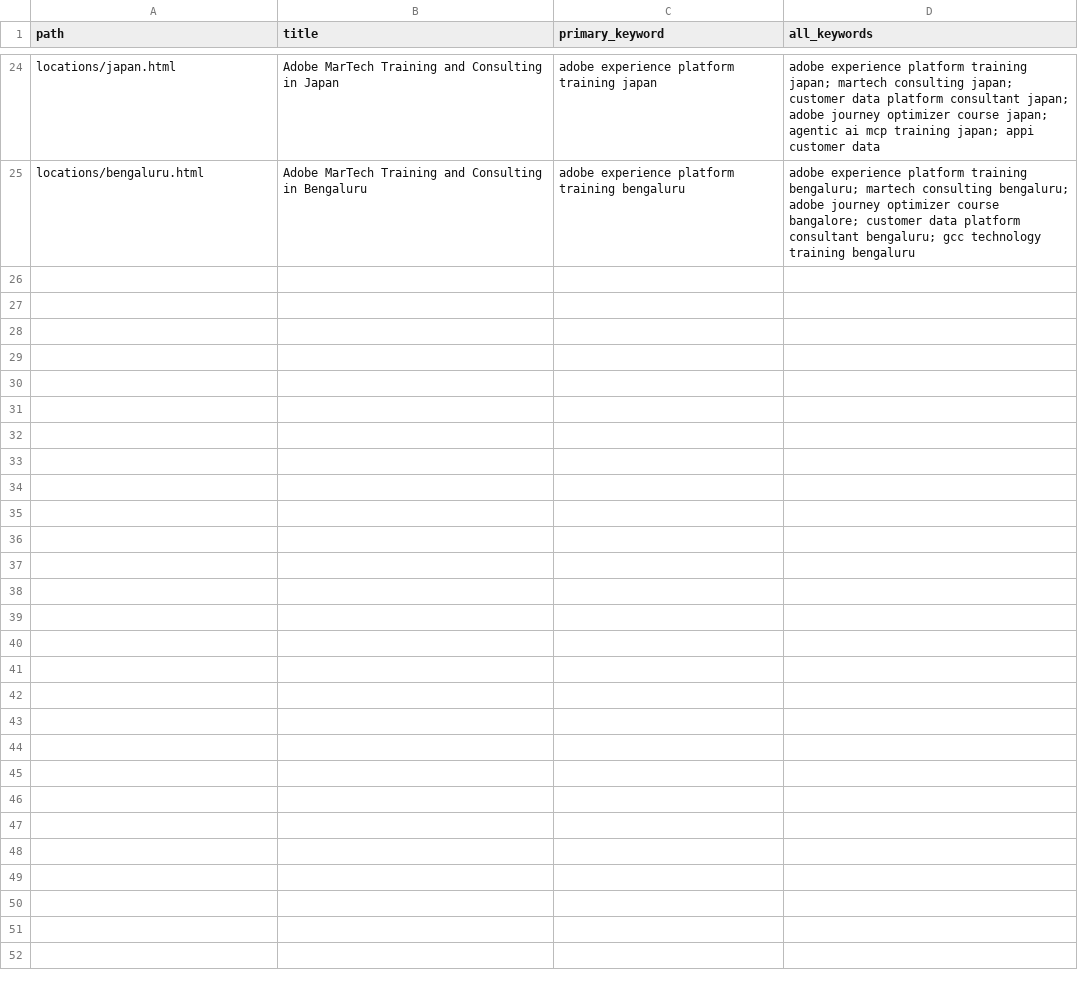
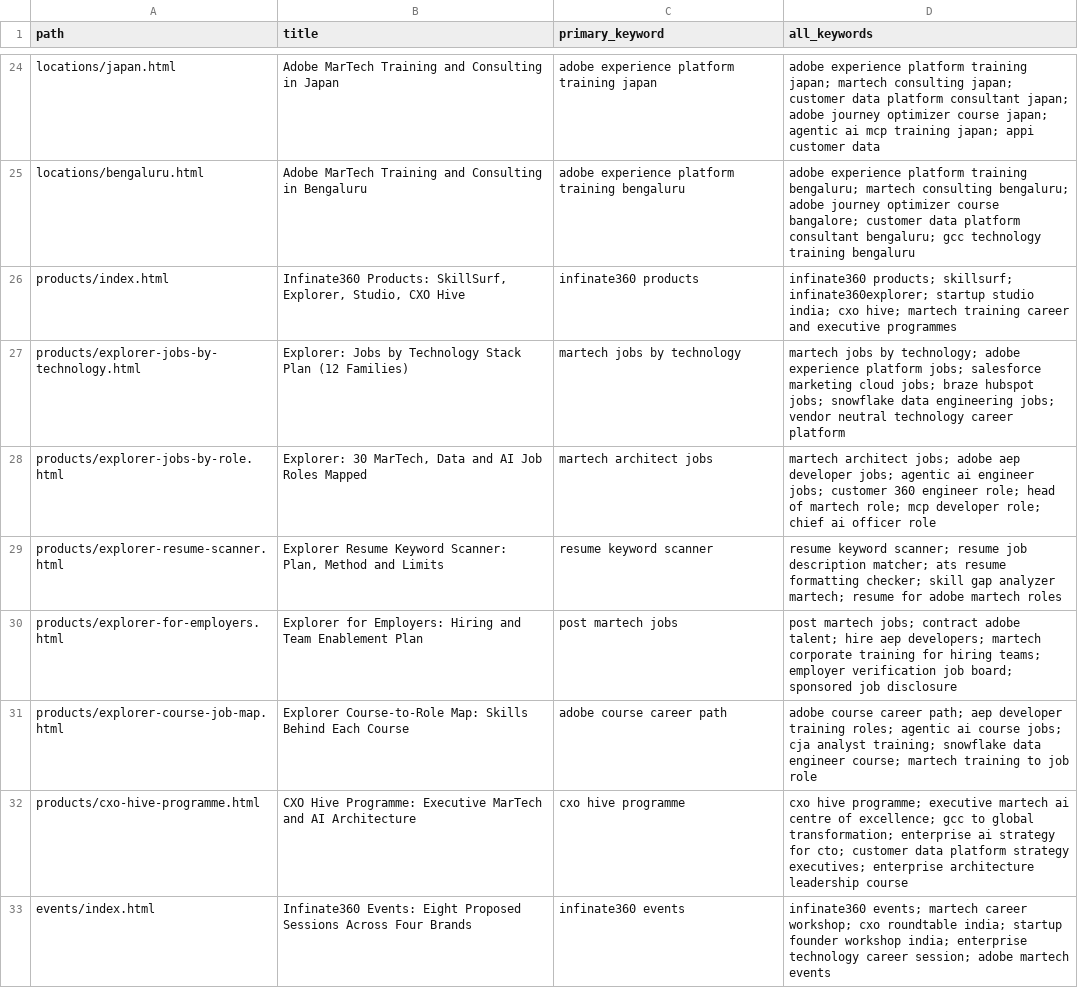
Before and after one commit to infinate360businessconsulting-sketch/Infiante360, a CSV file: data/seo/sitemap4_keyword_map.csv, drawn as a sheet; only a part is shown, gaps mark what is left out; the diff covers the shown part only.

```diff
--- a/data/seo/sitemap4_keyword_map.csv
+++ b/data/seo/sitemap4_keyword_map.csv
@@ -25 +25,9 @@ locations/japan.html,Adobe MarTech Training and Consulting in Japan,adobe experi
 locations/bengaluru.html,Adobe MarTech Training and Consulting in Bengaluru,adobe experience platform training bengaluru,adobe experience platform training bengaluru; martech consulting bengaluru; adobe journey optimizer course bangalore; customer data platform consultant bengaluru; gcc technology training bengaluru
+products/index.html,"Infinate360 Products: SkillSurf, Explorer, Studio, CXO Hive",infinate360 products,infinate360 products; skillsurf; infinate360explorer; startup studio india; cxo hive; martech training career and executive programmes
+products/explorer-jobs-by-technology.html,Explorer: Jobs by Technology Stack Plan (12 Families),martech jobs by technology,martech jobs by technology; adobe experience platform jobs; salesforce marketing cloud jobs; braze hubspot jobs; snowflake data engineering jobs; vendor neutral technology career platform
+products/explorer-jobs-by-role.html,"Explorer: 30 MarTech, Data and AI Job Roles Mapped",martech architect jobs,martech architect jobs; adobe aep developer jobs; agentic ai engineer jobs; customer 360 engineer role; head of martech role; mcp developer role; chief ai officer role
+products/explorer-resume-scanner.html,"Explorer Resume Keyword Scanner: Plan, Method and Limits",resume keyword scanner,resume keyword scanner; resume job description matcher; ats resume formatting checker; skill gap analyzer martech; resume for adobe martech roles
+products/explorer-for-employers.html,Explorer for Employers: Hiring and Team Enablement Plan,post martech jobs,post martech jobs; contract adobe talent; hire aep developers; martech corporate training for hiring teams; employer verification job board; sponsored job disclosure
+products/explorer-course-job-map.html,Explorer Course-to-Role Map: Skills Behind Each Course,adobe course career path,adobe course career path; aep developer training roles; agentic ai course jobs; cja analyst training; snowflake data engineer course; martech training to job role
+products/cxo-hive-programme.html,CXO Hive Programme: Executive MarTech and AI Architecture,cxo hive programme,cxo hive programme; executive martech ai centre of excellence; gcc to global transformation; enterprise ai strategy for cto; customer data platform strategy executives; enterprise architecture leadership course
+events/index.html,Infinate360 Events: Eight Proposed Sessions Across Four Brands,infinate360 events,infinate360 events; martech career workshop; cxo roundtable india; startup founder workshop india; enterprise technology career session; adobe martech events
```
Also changed, not shown: 8 added rows elsewhere in this file, 6 other files.
